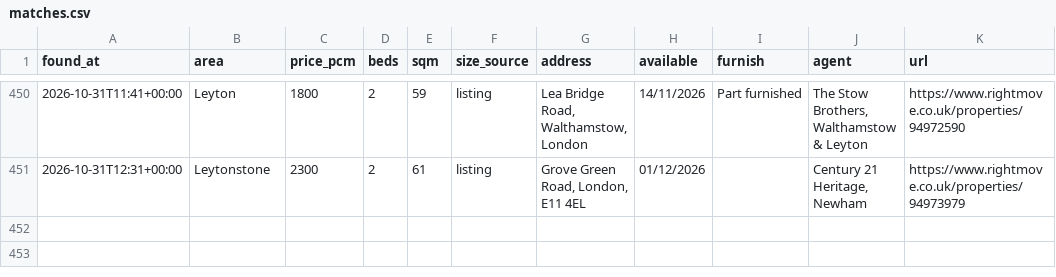
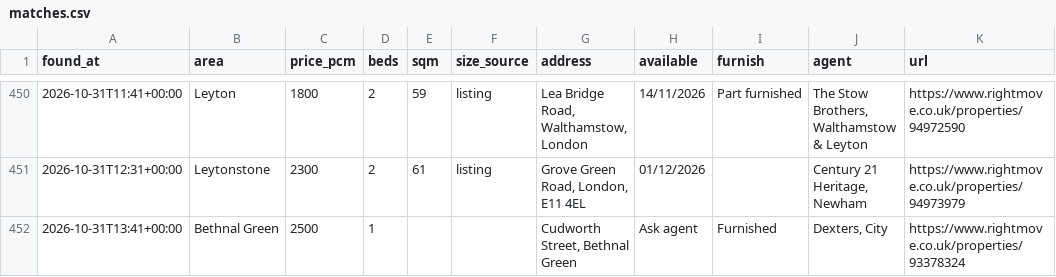
Before and after one commit to SBAIPEGSUE/flat-watch, a CSV file: matches.csv, drawn as a sheet; only a part is shown, gaps mark what is left out.

```diff
--- a/matches.csv
+++ b/matches.csv
@@ -451 +451,2 @@ found_at,area,price_pcm,beds,sqm,size_source,address,available,furnish,agent,url
 2026-10-31T12:31+00:00,Leytonstone,2300,2,61,listing,"Grove Green Road, London, E11 4EL",01/12/2026,,"Century 21 Heritage, Newham",https://www.rightmove.co.uk/properties/94973979
+2026-10-31T13:41+00:00,Bethnal Green,2500,1,,,"Cudworth Street, Bethnal Green",Ask agent,Furnished,"Dexters, City",https://www.rightmove.co.uk/properties/93378324
```
Also changed, not shown: 1 other file.
